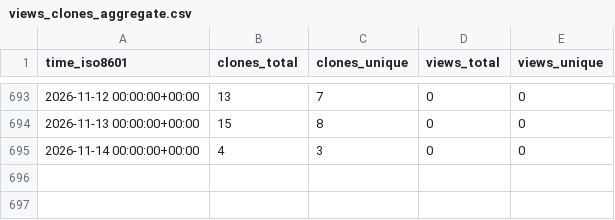
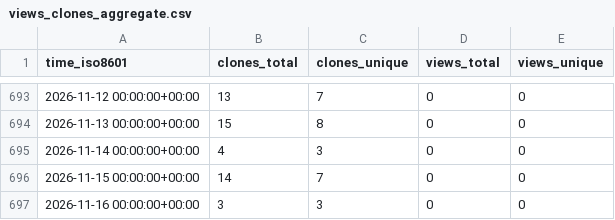
Before and after one commit to cubicleguy/ess_co-master, a CSV file: cubicleguy/ess_co-master/ghrs-data/views_clones_aggregate.csv, drawn as a sheet; only a part is shown, gaps mark what is left out.

```diff
--- a/cubicleguy/ess_co-master/ghrs-data/views_clones_aggregate.csv
+++ b/cubicleguy/ess_co-master/ghrs-data/views_clones_aggregate.csv
@@ -695 +695,3 @@ time_iso8601,clones_total,clones_unique,views_total,views_unique
 2026-11-14 00:00:00+00:00,4,3,0,0
+2026-11-15 00:00:00+00:00,14,7,0,0
+2026-11-16 00:00:00+00:00,3,3,0,0
```
Also changed, not shown: 1 other file.
